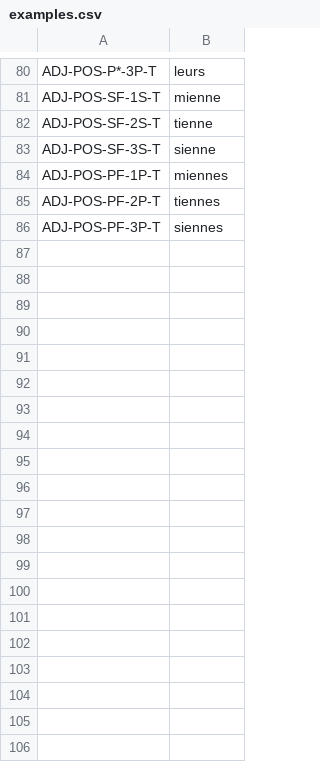
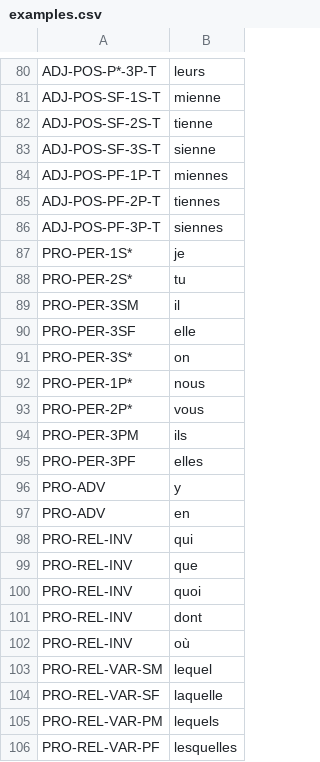
Before and after one commit to GabrielAmare/word_classification, a CSV file: resources/examples.csv, drawn as a sheet; only a part is shown, gaps mark what is left out; the diff covers the shown part only; the diff names each change by its address in the sheet, - before the commit and + after, or states it on an @@ line.

```diff
--- a/resources/examples.csv
+++ b/resources/examples.csv
+row 87: PRO-PER-1S* | je
+row 88: PRO-PER-2S* | tu
+row 89: PRO-PER-3SM | il
+row 90: PRO-PER-3SF | elle
+row 91: PRO-PER-3S* | on
+row 92: PRO-PER-1P* | nous
+row 93: PRO-PER-2P* | vous
+row 94: PRO-PER-3PM | ils
+row 95: PRO-PER-3PF | elles
+row 96: PRO-ADV | y
+row 97: PRO-ADV | en
+row 98: PRO-REL-INV | qui
+row 99: PRO-REL-INV | que
+row 100: PRO-REL-INV | quoi
+row 101: PRO-REL-INV | dont
+row 102: PRO-REL-INV | où
+row 103: PRO-REL-VAR-SM | lequel
+row 104: PRO-REL-VAR-SF | laquelle
+row 105: PRO-REL-VAR-PM | lequels
+row 106: PRO-REL-VAR-PF | lesquelles
```
Also changed, not shown: 51 added rows elsewhere in this file, 4 other files.
